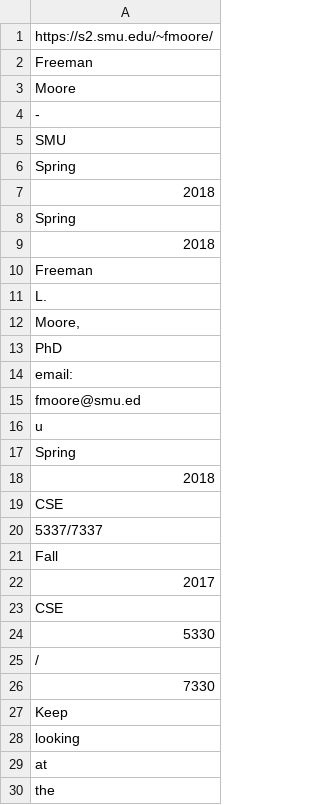
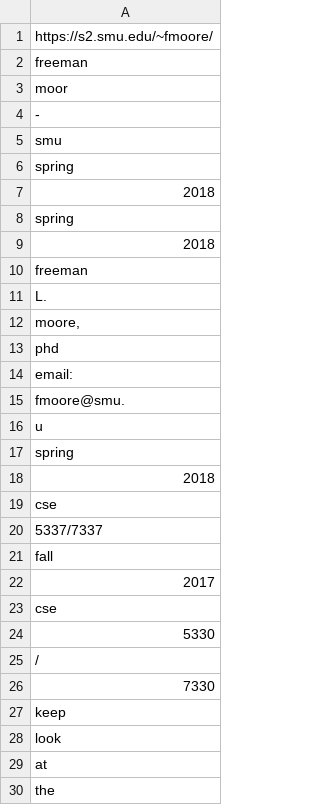
Before and after one commit to AlexHenkel/WebScraper, a CSV file: data.csv, drawn as a sheet; only a part is shown; the diff covers the shown part only.

```diff
--- a/data.csv
+++ b/data.csv
@@ -1,24 +1,24 @@
 https://s2.smu.edu/~fmoore/
-Freeman
-Moore
+freeman
+moor
 -
-SMU
-Spring
+smu
+spring
 2018
-Spring
+spring
 2018
-Freeman
+freeman
 L.
-"Moore,"
-PhD
+"moore,"
+phd
 email:
-fmoore@smu.ed
+fmoore@smu.
 u
-Spring
+spring
 2018
-CSE
+cse
 5337/7337
-Fall
+fall
 2017
-CSE
+cse
 5330
@@ -26,4 +26,4 @@ CSE
 7330
-Keep
-looking
+keep
+look
 at
```
Also changed, not shown: 28 edited cells elsewhere in this file, 2 other files.
